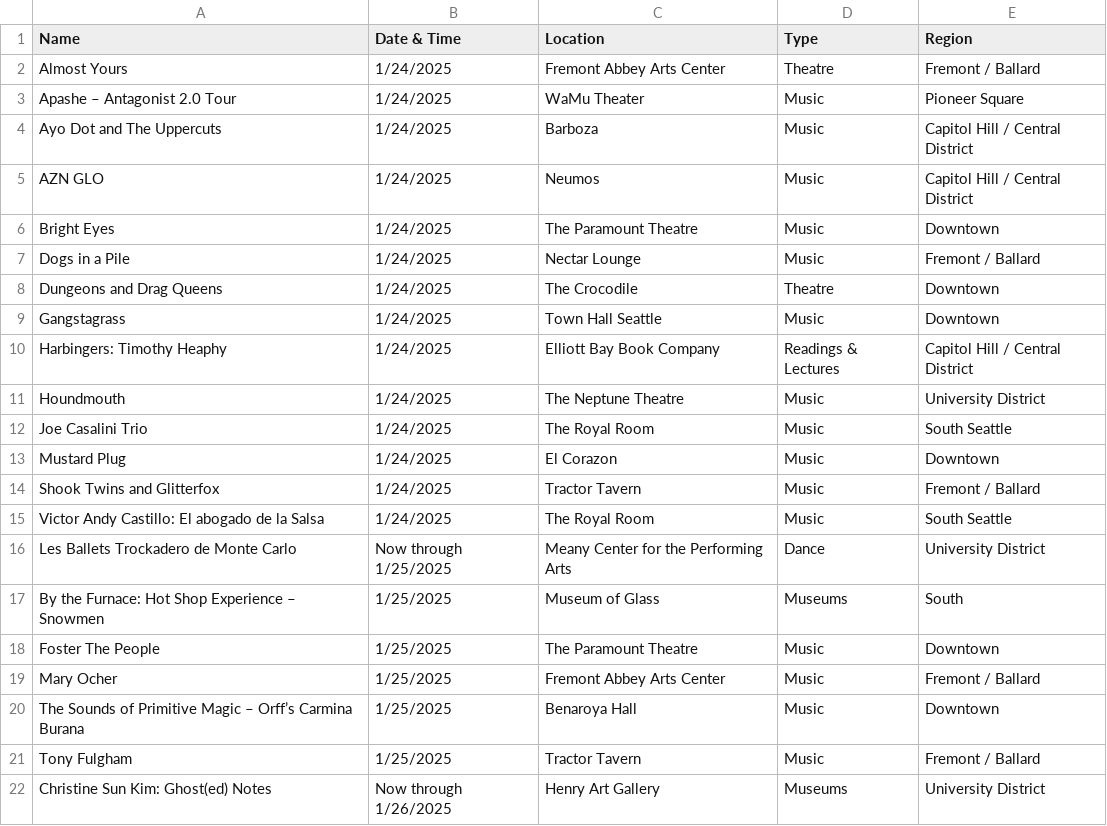
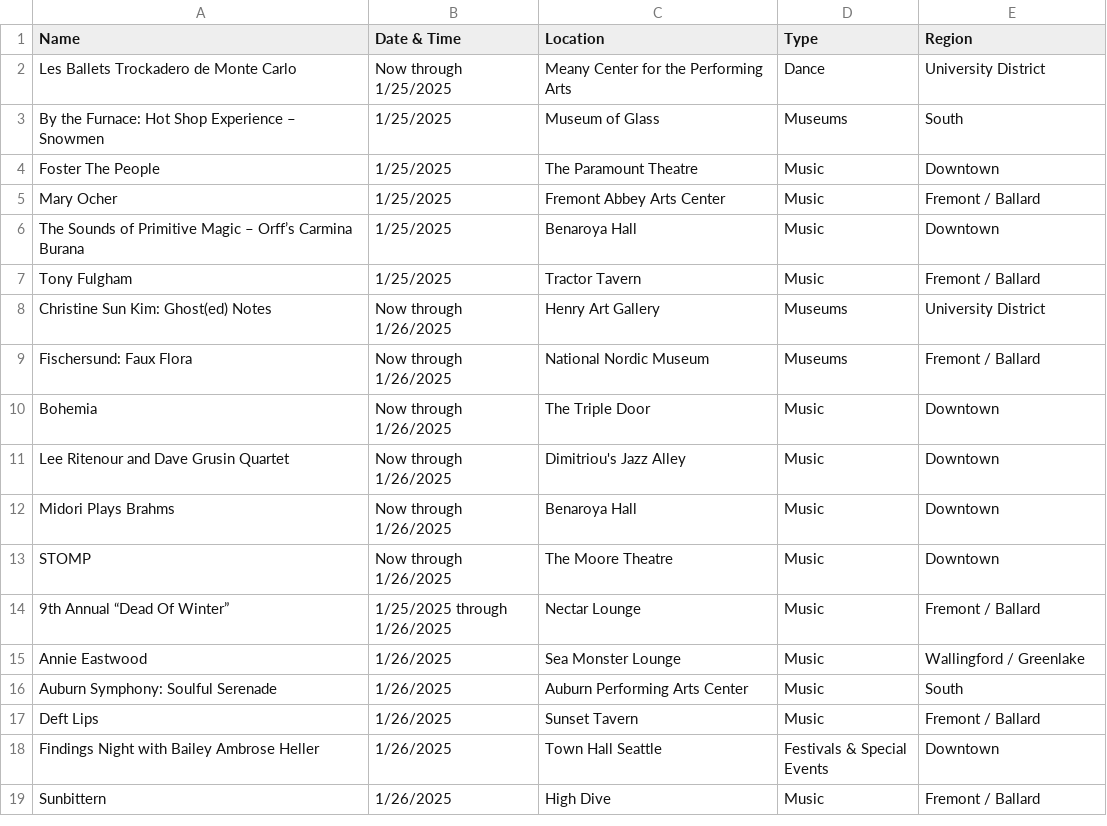
Before and after one commit to yeyfreya/TECHIN510_Lab4, a CSV file: events_basic.csv, drawn as a sheet; only a part is shown; the shorter side is filled out with more unchanged rows.

```diff
--- a/events_basic.csv
+++ b/events_basic.csv
@@ -1,16 +1,2 @@
 Name,Date & Time,Location,Type,Region
-Almost Yours,1/24/2025,Fremont Abbey Arts Center,Theatre,Fremont / Ballard
-Apashe – Antagonist 2.0 Tour,1/24/2025,WaMu Theater,Music,Pioneer Square
-Ayo Dot and The Uppercuts,1/24/2025,Barboza,Music,Capitol Hill / Central District
-AZN GLO,1/24/2025,Neumos,Music,Capitol Hill / Central District
-Bright Eyes,1/24/2025,The Paramount Theatre,Music,Downtown
-Dogs in a Pile,1/24/2025,Nectar Lounge,Music,Fremont / Ballard
-Dungeons and Drag Queens,1/24/2025,The Crocodile,Theatre,Downtown
-Gangstagrass,1/24/2025,Town Hall Seattle,Music,Downtown
-Harbingers: Timothy Heaphy,1/24/2025,Elliott Bay Book Company,Readings & Lectures,Capitol Hill / Central District
-Houndmouth,1/24/2025,The Neptune Theatre,Music,University District
-Joe Casalini Trio,1/24/2025,The Royal Room,Music,South Seattle
-Mustard Plug,1/24/2025,El Corazon,Music,Downtown
-Shook Twins and Glitterfox,1/24/2025,Tractor Tavern,Music,Fremont / Ballard
-Victor Andy Castillo: El abogado de la Salsa,1/24/2025,The Royal Room,Music,South Seattle
 Les Ballets Trockadero de Monte Carlo,Now through 1/25/2025,Meany Center for the Performing Arts,Dance,University District
```
Also changed, not shown: events.csv, events_latlon.csv.
